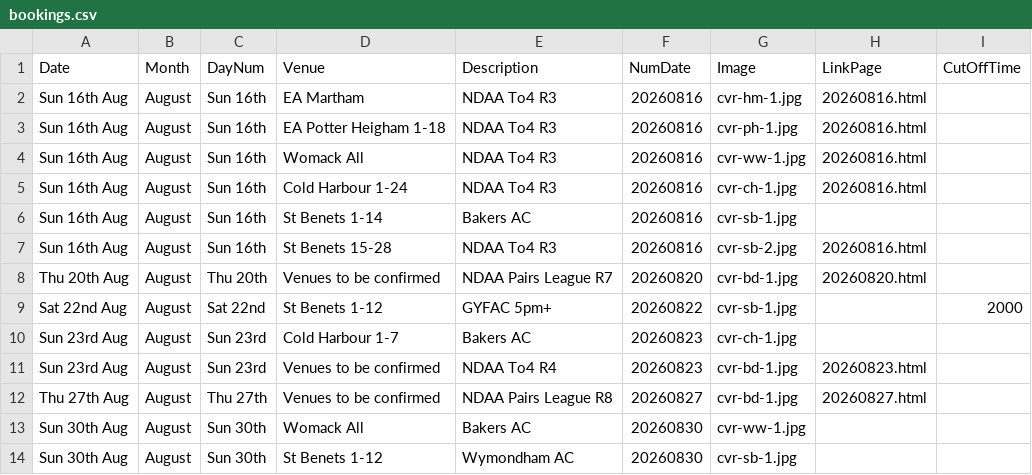
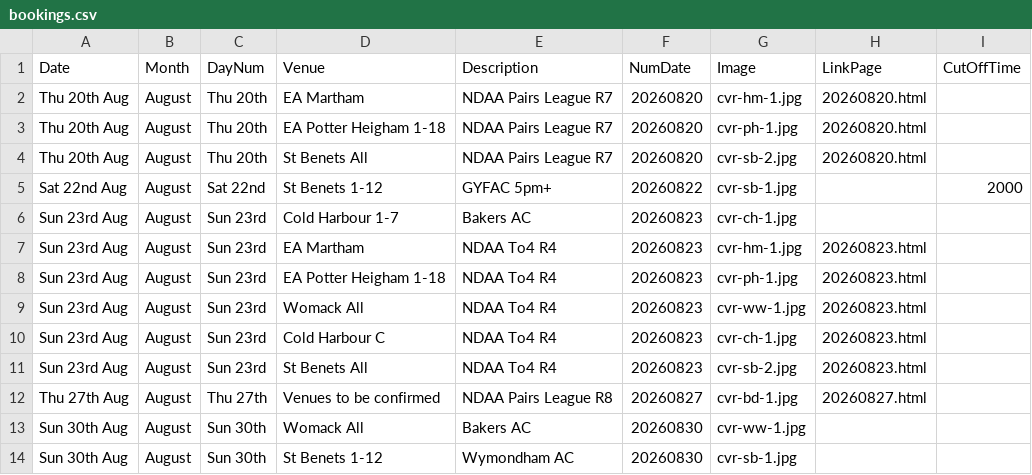
Before and after one commit to ndaa-developer/ndaa-release-two, a CSV file: _data/bookings.csv, drawn as a sheet; only a part is shown.

```diff
--- a/_data/bookings.csv
+++ b/_data/bookings.csv
@@ -1,12 +1,12 @@
 Date,Month,DayNum,Venue,Description,NumDate,Image,LinkPage,CutOffTime
-Sun 16th Aug,August,Sun 16th,EA Martham,NDAA To4 R3,20260816,cvr-hm-1.jpg,20260816.html,
-Sun 16th Aug,August,Sun 16th,EA Potter Heigham 1-18,NDAA To4 R3,20260816,cvr-ph-1.jpg,20260816.html,
-Sun 16th Aug,August,Sun 16th,Womack All,NDAA To4 R3,20260816,cvr-ww-1.jpg,20260816.html,
-Sun 16th Aug,August,Sun 16th,Cold Harbour 1-24,NDAA To4 R3,20260816,cvr-ch-1.jpg,20260816.html,
-Sun 16th Aug,August,Sun 16th,St Benets 1-14,Bakers AC,20260816,cvr-sb-1.jpg,,
-Sun 16th Aug,August,Sun 16th,St Benets 15-28,NDAA To4 R3,20260816,cvr-sb-2.jpg,20260816.html,
-Thu 20th Aug,August,Thu 20th,Venues to be confirmed,NDAA Pairs League R7,20260820,cvr-bd-1.jpg,20260820.html,
+Thu 20th Aug,August,Thu 20th,EA Martham,NDAA Pairs League R7,20260820,cvr-hm-1.jpg,20260820.html,
+Thu 20th Aug,August,Thu 20th,EA Potter Heigham 1-18,NDAA Pairs League R7,20260820,cvr-ph-1.jpg,20260820.html,
+Thu 20th Aug,August,Thu 20th,St Benets All,NDAA Pairs League R7,20260820,cvr-sb-2.jpg,20260820.html,
 Sat 22nd Aug,August,Sat 22nd,St Benets 1-12,GYFAC 5pm+,20260822,cvr-sb-1.jpg,,2000
 Sun 23rd Aug,August,Sun 23rd,Cold Harbour 1-7,Bakers AC,20260823,cvr-ch-1.jpg,,
-Sun 23rd Aug,August,Sun 23rd,Venues to be confirmed,NDAA To4 R4,20260823,cvr-bd-1.jpg,20260823.html,
+Sun 23rd Aug,August,Sun 23rd,EA Martham,NDAA To4 R4,20260823,cvr-hm-1.jpg,20260823.html,
+Sun 23rd Aug,August,Sun 23rd,EA Potter Heigham 1-18,NDAA To4 R4,20260823,cvr-ph-1.jpg,20260823.html,
+Sun 23rd Aug,August,Sun 23rd,Womack All,NDAA To4 R4,20260823,cvr-ww-1.jpg,20260823.html,
+Sun 23rd Aug,August,Sun 23rd,Cold Harbour C,NDAA To4 R4,20260823,cvr-ch-1.jpg,20260823.html,
+Sun 23rd Aug,August,Sun 23rd,St Benets All,NDAA To4 R4,20260823,cvr-sb-2.jpg,20260823.html,
 Thu 27th Aug,August,Thu 27th,Venues to be confirmed,NDAA Pairs League R8,20260827,cvr-bd-1.jpg,20260827.html,
```
Also changed, not shown: _data/matches.csv.
